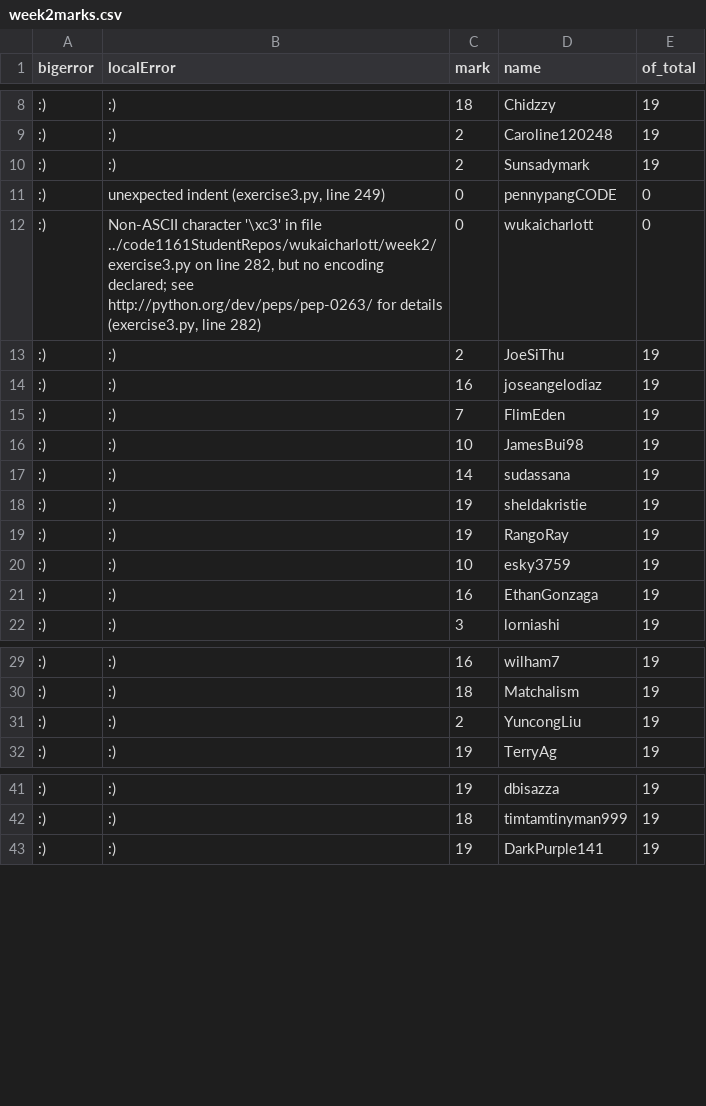
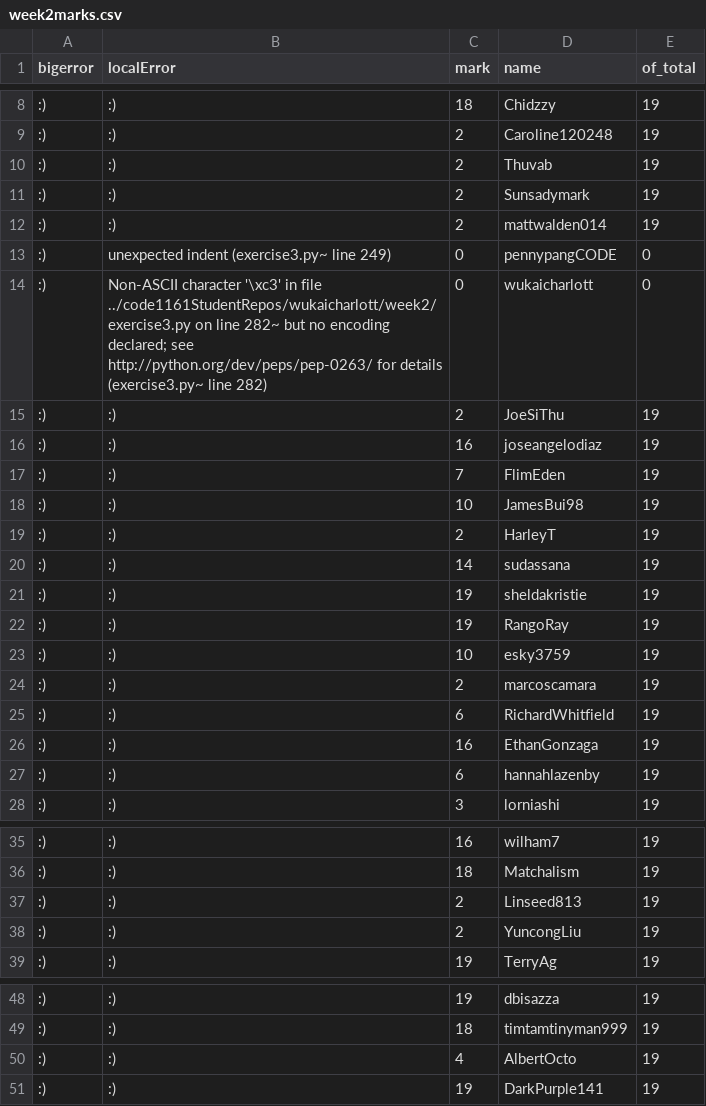
Before and after one commit to notionparallax/code1161base, a CSV file: csv/week2marks.csv, drawn as a sheet; only a part is shown, gaps mark what is left out; the diff covers the shown part only.

```diff
--- a/csv/week2marks.csv
+++ b/csv/week2marks.csv
@@ -9,5 +9,7 @@ bigerror,localError,mark,name,of_total
 :),:),2,Caroline120248,19
+:),:),2,Thuvab,19
 :),:),2,Sunsadymark,19
-:),"unexpected indent (exercise3.py, line 249)",0,pennypangCODE,0
-:),"Non-ASCII character '\xc3' in file ../code1161StudentRepos/wukaicharlott/week2/exercise3.py on line 282, but no encoding declared; see http://python.org/dev/peps/pep-0263/ for details (exercise3.py, line 282)",0,wukaicharlott,0
+:),:),2,mattwalden014,19
+:),unexpected indent (exercise3.py~ line 249),0,pennypangCODE,0
+:),Non-ASCII character '\xc3' in file ../code1161StudentRepos/wukaicharlott/week2/exercise3.py on line 282~ but no encoding declared; see http://python.org/dev/peps/pep-0263/ for details (exercise3.py~ line 282),0,wukaicharlott,0
 :),:),2,JoeSiThu,19
@@ -16,2 +18,3 @@ bigerror,localError,mark,name,of_total
 :),:),10,JamesBui98,19
+:),:),2,HarleyT,19
 :),:),14,sudassana,19
@@ -20,3 +23,6 @@ bigerror,localError,mark,name,of_total
 :),:),10,esky3759,19
+:),:),2,marcoscamara,19
+:),:),6,RichardWhitfield,19
 :),:),16,EthanGonzaga,19
+:),:),6,hannahlazenby,19
 :),:),3,lorniashi,19
@@ -30,2 +36,3 @@ bigerror,localError,mark,name,of_total
 :),:),18,Matchalism,19
+:),:),2,Linseed813,19
 :),:),2,YuncongLiu,19
@@ -42,2 +49,3 @@ bigerror,localError,mark,name,of_total
 :),:),18,timtamtinyman999,19
+:),:),4,AlbertOcto,19
 :),:),19,DarkPurple141,19
```
Also changed, not shown: 3 added rows and 2 edited cells elsewhere in this file, csv/week1marks.csv, csv/week3marks.csv, 2 other files.
